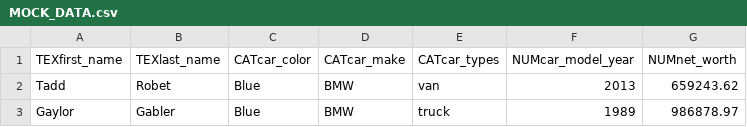
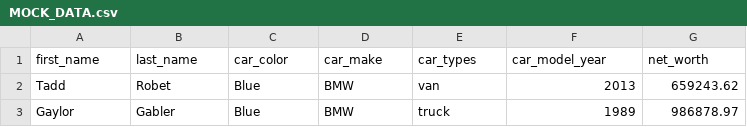
Before and after one commit to May-nerd/javascript_filter_project, a CSV file: MOCK_DATA.csv, drawn as a sheet; only a part is shown.

```diff
--- a/MOCK_DATA.csv
+++ b/MOCK_DATA.csv
@@ -1,2 +1,2 @@
-TEXfirst_name,TEXlast_name,CATcar_color,CATcar_make,CATcar_types,NUMcar_model_year,NUMnet_worth
+first_name,last_name,car_color,car_make,car_types,car_model_year,net_worth
 Tadd,Robet,Blue,BMW,van,2013,659243.62
```
Also changed, not shown: 2 other files.
